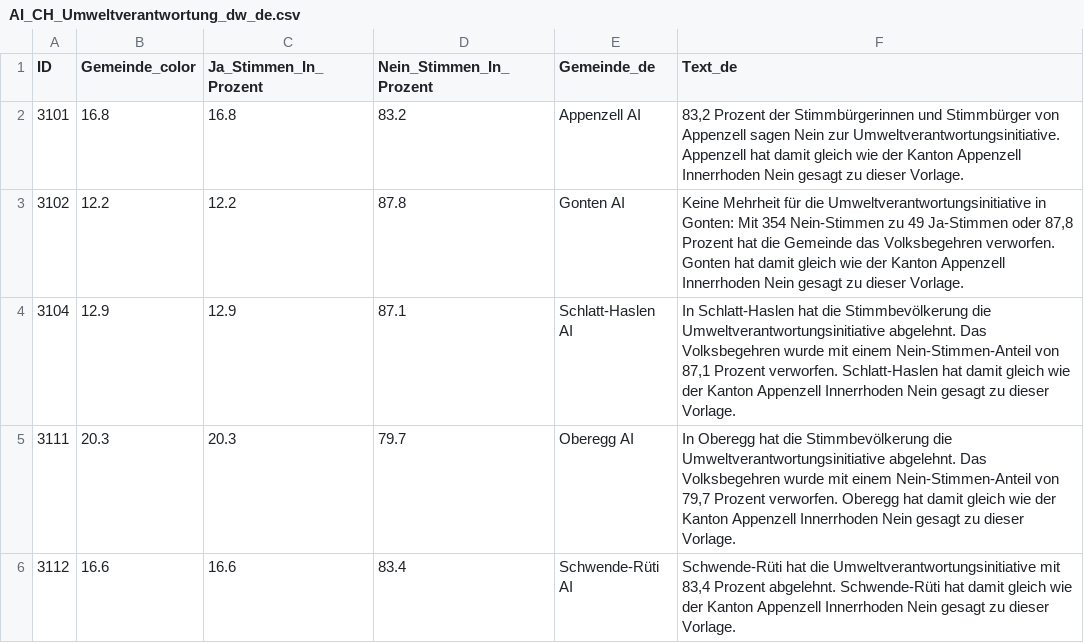
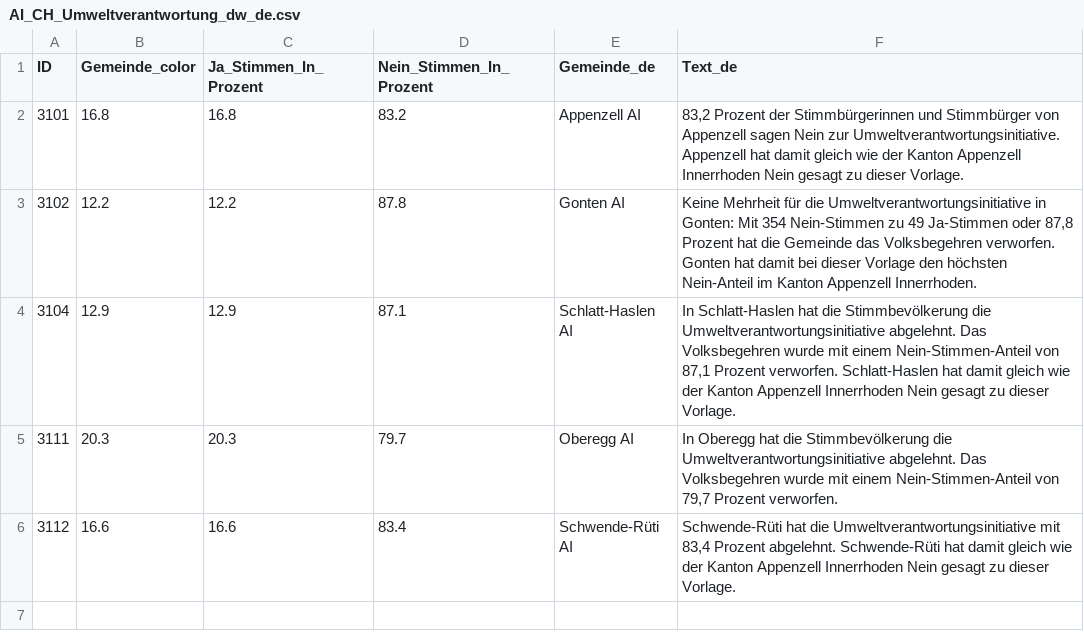
Before and after one commit to awp-finanznachrichten/lena_februar2025, a CSV file: Output_Cantons/AI_CH_Umweltverantwortung_dw_de.csv, drawn as a sheet.

```diff
--- a/Output_Cantons/AI_CH_Umweltverantwortung_dw_de.csv
+++ b/Output_Cantons/AI_CH_Umweltverantwortung_dw_de.csv
@@ -2,5 +2,5 @@
 3101,16.8,16.8,83.2,"Appenzell AI","83,2 Prozent der Stimmbürgerinnen und Stimmbürger von Appenzell sagen Nein zur Umweltverantwortungsinitiative. Appenzell hat damit gleich wie der Kanton Appenzell Innerrhoden Nein gesagt zu dieser Vorlage."
-3102,12.2,12.2,87.8,"Gonten AI","Keine Mehrheit für die Umweltverantwortungsinitiative in Gonten: Mit 354 Nein-Stimmen zu 49 Ja-Stimmen oder 87,8 Prozent hat die Gemeinde das Volksbegehren verworfen. Gonten hat damit gleich wie der Kanton Appenzell Innerrhoden Nein gesagt zu dieser Vorlage."
+3102,12.2,12.2,87.8,"Gonten AI","Keine Mehrheit für die Umweltverantwortungsinitiative in Gonten: Mit 354 Nein-Stimmen zu 49 Ja-Stimmen oder 87,8 Prozent hat die Gemeinde das Volksbegehren verworfen. Gonten hat damit bei dieser Vorlage den höchsten Nein-Anteil im Kanton Appenzell Innerrhoden."
 3104,12.9,12.9,87.1,"Schlatt-Haslen AI","In Schlatt-Haslen hat die Stimmbevölkerung die Umweltverantwortungsinitiative abgelehnt. Das Volksbegehren wurde mit einem Nein-Stimmen-Anteil von 87,1 Prozent verworfen. Schlatt-Haslen hat damit gleich wie der Kanton Appenzell Innerrhoden Nein gesagt zu dieser Vorlage."
-3111,20.3,20.3,79.7,"Oberegg AI","In Oberegg hat die Stimmbevölkerung die Umweltverantwortungsinitiative abgelehnt. Das Volksbegehren wurde mit einem Nein-Stimmen-Anteil von 79,7 Prozent verworfen. Oberegg hat damit gleich wie der Kanton Appenzell Innerrhoden Nein gesagt zu dieser Vorlage."
+3111,20.3,20.3,79.7,"Oberegg AI","In Oberegg hat die Stimmbevölkerung die Umweltverantwortungsinitiative abgelehnt. Das Volksbegehren wurde mit einem Nein-Stimmen-Anteil von 79,7 Prozent verworfen."
 3112,16.6,16.6,83.4,"Schwende-Rüti AI","Schwende-Rüti hat die Umweltverantwortungsinitiative mit 83,4 Prozent abgelehnt. Schwende-Rüti hat damit gleich wie der Kanton Appenzell Innerrhoden Nein gesagt zu dieser Vorlage."
```
Also changed, not shown: Output_Cantons/AR_CH_Umweltverantwortung_dw_de.csv, Output_Cantons/GR_CH_Umweltverantwortung_dw_it.csv, 34 other files.
